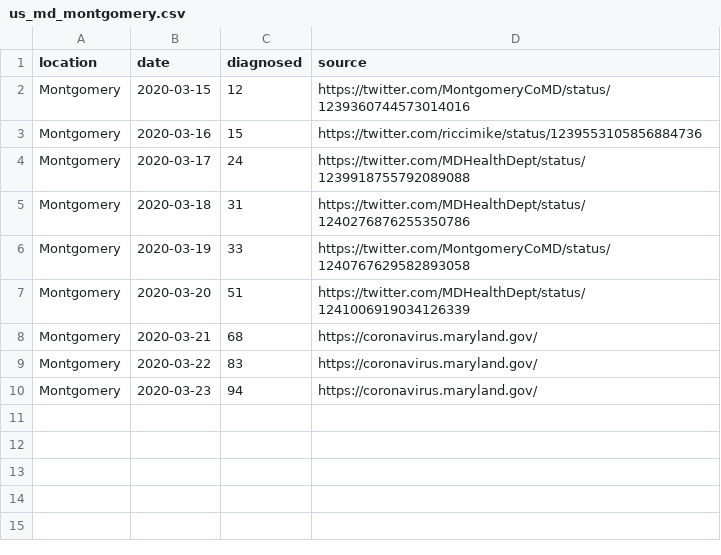
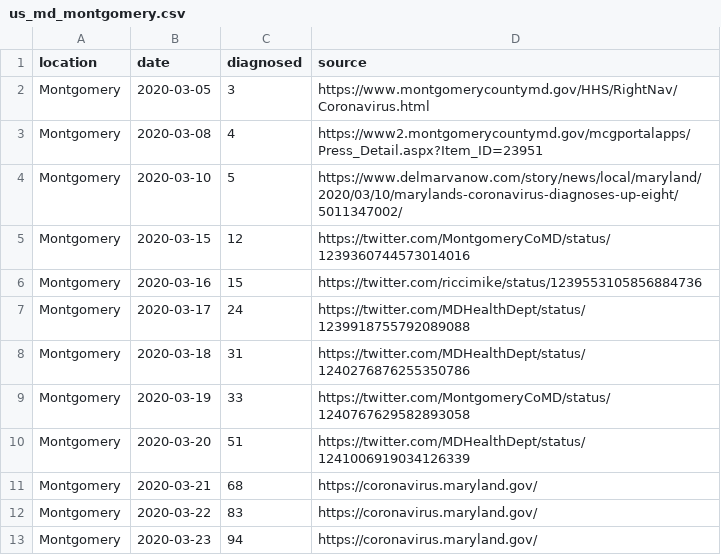
Before and after one commit to tkphd/covid19-curve-your-county, a CSV file: us_md_montgomery.csv, drawn as a sheet; the diff names each change by its address in the sheet, - before the commit and + after, or states it on an @@ line.

```diff
--- a/us_md_montgomery.csv
+++ b/us_md_montgomery.csv
+row 2: Montgomery | 2020-03-05 | 3 | https://www.montgomerycountymd.gov/HHS/RightNav/Coronavirus.html
+row 3: Montgomery | 2020-03-08 | 4 | https://www2.montgomerycountymd.gov/mcgportalapps/Press_Detail.aspx?Item_ID=23951
+row 4: Montgomery | 2020-03-10 | 5 | https://www.delmarvanow.com/story/news/local/maryland/2020/03/10/marylands-coronavirus-diagnoses-up-eight/5011347002/
```
Also changed, not shown: 1 other file.
